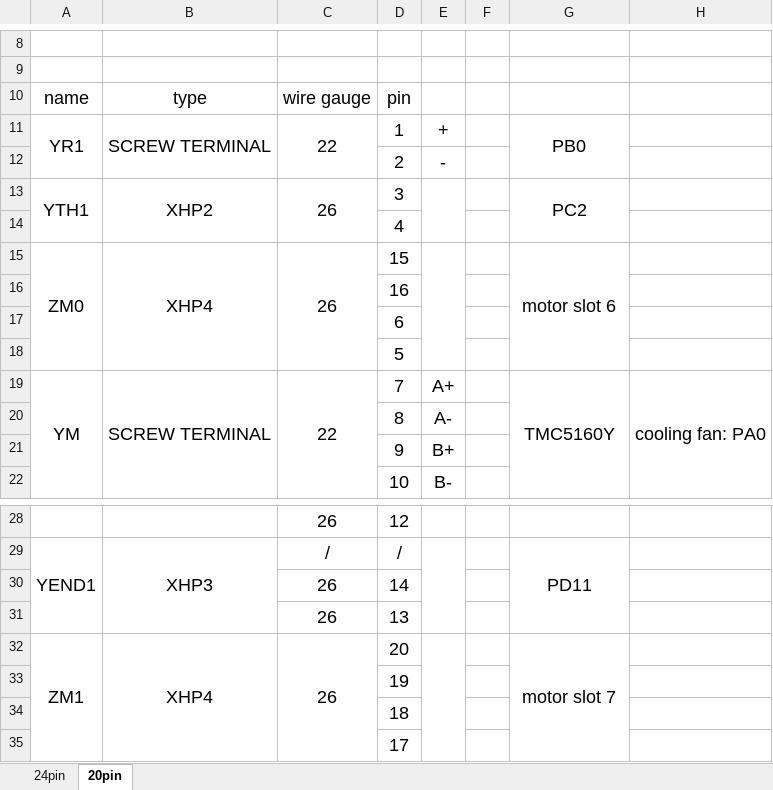
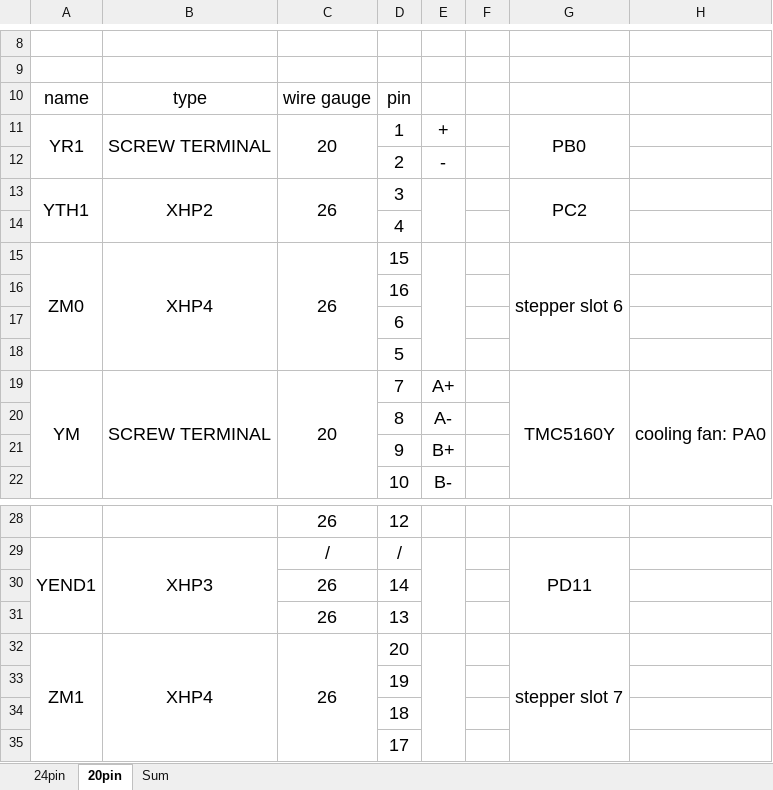
Before and after one commit to Ataraxia-Mechanica/Stormwalker-120, an Excel workbook: custom ordered parts/harness/harness wiring.xlsx, sheet 20pin, drawn as a sheet; only a part is shown, gaps mark what is left out; values as stored, in another font and other column widths than the file's, no borders; charts and pictures not drawn; the diff names each change by its address in the sheet, - before the commit and + after, or states it on an @@ line.

```diff
--- a/custom ordered parts/harness/harness wiring.xlsx (sheet 20pin)
+++ b/custom ordered parts/harness/harness wiring.xlsx (sheet 20pin)
+sheet tab: Sum
-C11: 22
+C11: 20
-G15: motor slot 6
+G15: stepper slot 6
-C19: 22
+C19: 20
-G32: motor slot 7
+G32: stepper slot 7
```
Also changed, not shown: sheet 24pin, charts or pictures, BOM.xlsx, 34 other files.
